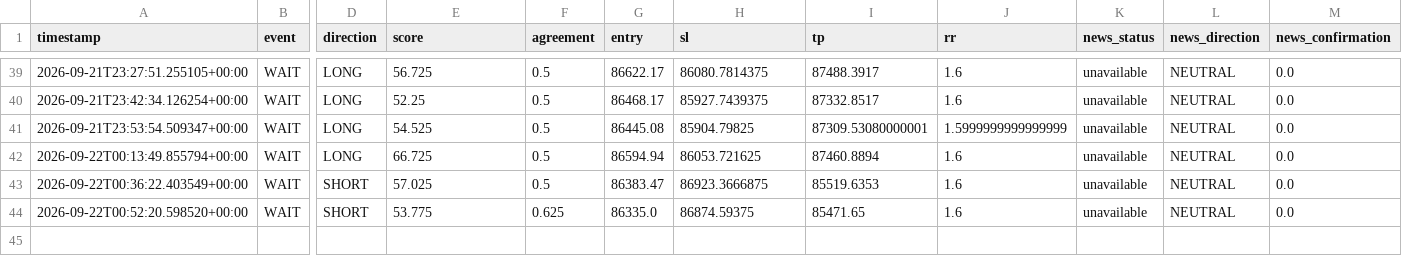
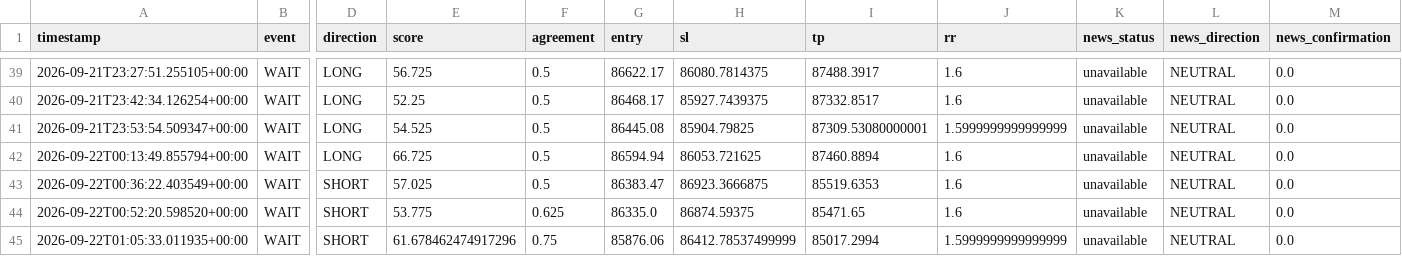
Before and after one commit to shaankhan9999999-sudo/smc-crypto-bot, a CSV file: logs/btc_v7_signals.csv, drawn as a sheet; only a part is shown, gaps mark what is left out; rows hold the shown columns only; the diff names each change by its address in the sheet, - before the commit and + after, or states it on an @@ line.

```diff
--- a/logs/btc_v7_signals.csv
+++ b/logs/btc_v7_signals.csv
+row 45: 2026-09-22T01:05:33.011935+00:00 | WAIT | SHORT | 61.678462474917296 | 0.75 | 85876.06 | 86412.78537499999 | 85017.2994 | 1.5999999999999999 | unavailable | NEUTRAL | 0.0
```
Also changed, not shown: 3 other files.
